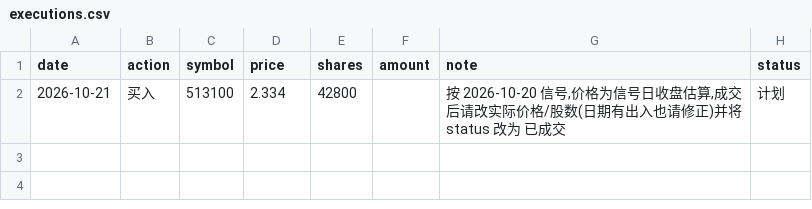
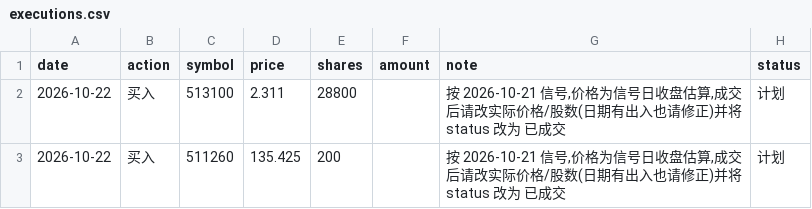
Before and after one commit to AbacusFlow/quant, a CSV file: output/executions.csv, drawn as a sheet.

```diff
--- a/output/executions.csv
+++ b/output/executions.csv
@@ -1,2 +1,3 @@
 date,action,symbol,price,shares,amount,note,status
-2026-10-21,买入,513100,2.334,42800,,"按 2026-10-20 信号,价格为信号日收盘估算,成交后请改实际价格/股数(日期有出入也请修正)并将 status 改为 已成交",计划
+2026-10-22,买入,513100,2.311,28800,,"按 2026-10-21 信号,价格为信号日收盘估算,成交后请改实际价格/股数(日期有出入也请修正)并将 status 改为 已成交",计划
+2026-10-22,买入,511260,135.425,200,,"按 2026-10-21 信号,价格为信号日收盘估算,成交后请改实际价格/股数(日期有出入也请修正)并将 status 改为 已成交",计划
```
Also changed, not shown: output/signal_log.csv.
